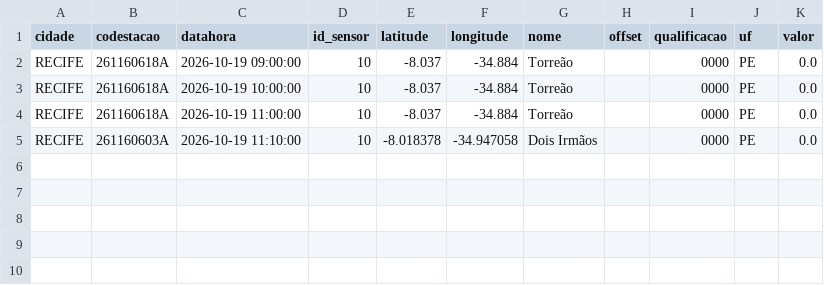
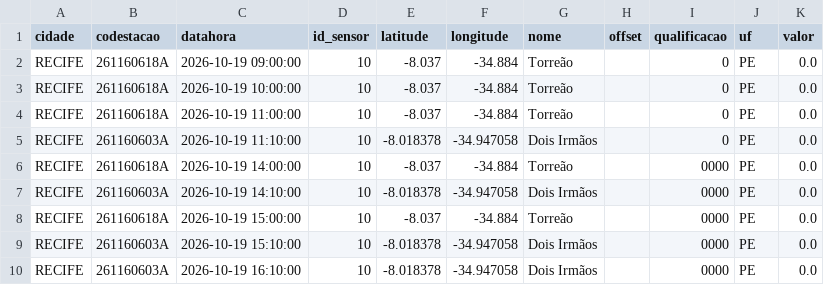
Before and after one commit to RafaellaB/risk-today-apps, a CSV file: chuva_recife_2026-10-19.csv, drawn as a sheet.

```diff
--- a/chuva_recife_2026-10-19.csv
+++ b/chuva_recife_2026-10-19.csv
@@ -1,5 +1,10 @@
 cidade,codestacao,datahora,id_sensor,latitude,longitude,nome,offset,qualificacao,uf,valor
-RECIFE,261160618A,2026-10-19 09:00:00,10,-8.037,-34.884,Torreão,,0000,PE,0.0
-RECIFE,261160618A,2026-10-19 10:00:00,10,-8.037,-34.884,Torreão,,0000,PE,0.0
-RECIFE,261160618A,2026-10-19 11:00:00,10,-8.037,-34.884,Torreão,,0000,PE,0.0
-RECIFE,261160603A,2026-10-19 11:10:00,10,-8.018378,-34.947058,Dois Irmãos,,0000,PE,0.0
+RECIFE,261160618A,2026-10-19 09:00:00,10,-8.037,-34.884,Torreão,,0,PE,0.0
+RECIFE,261160618A,2026-10-19 10:00:00,10,-8.037,-34.884,Torreão,,0,PE,0.0
+RECIFE,261160618A,2026-10-19 11:00:00,10,-8.037,-34.884,Torreão,,0,PE,0.0
+RECIFE,261160603A,2026-10-19 11:10:00,10,-8.018378,-34.947058,Dois Irmãos,,0,PE,0.0
+RECIFE,261160618A,2026-10-19 14:00:00,10,-8.037,-34.884,Torreão,,0000,PE,0.0
+RECIFE,261160603A,2026-10-19 14:10:00,10,-8.018378,-34.947058,Dois Irmãos,,0000,PE,0.0
+RECIFE,261160618A,2026-10-19 15:00:00,10,-8.037,-34.884,Torreão,,0000,PE,0.0
+RECIFE,261160603A,2026-10-19 15:10:00,10,-8.018378,-34.947058,Dois Irmãos,,0000,PE,0.0
+RECIFE,261160603A,2026-10-19 16:10:00,10,-8.018378,-34.947058,Dois Irmãos,,0000,PE,0.0
```
